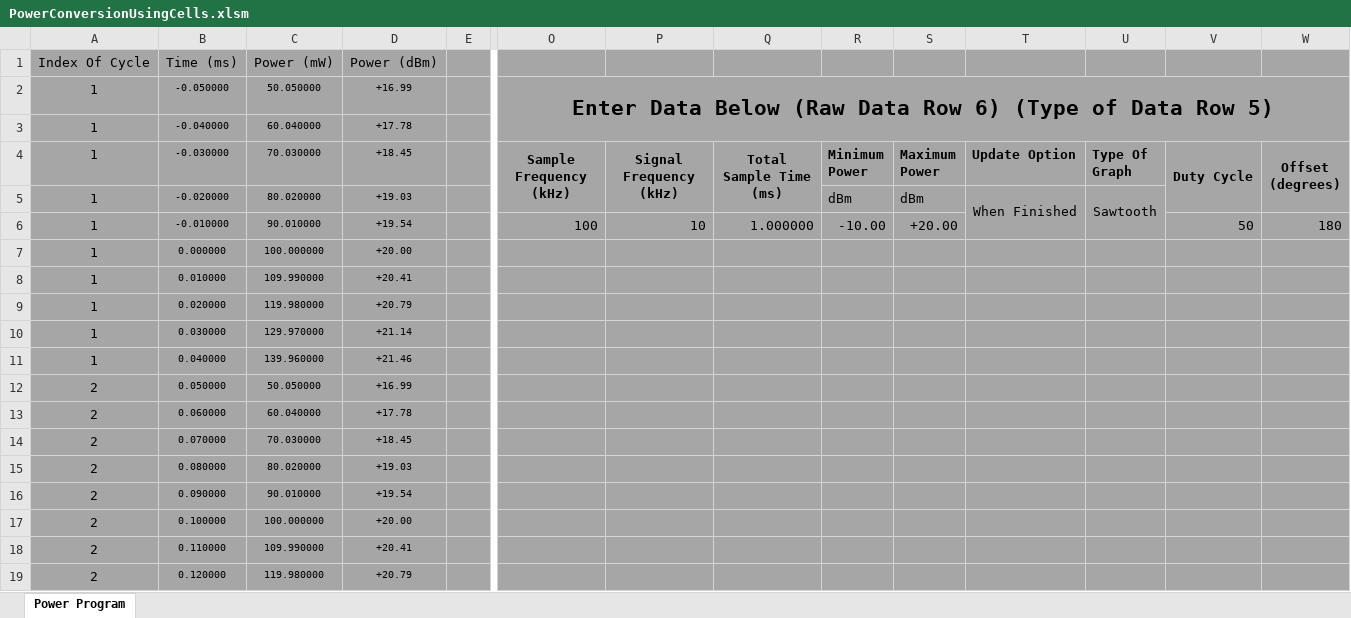
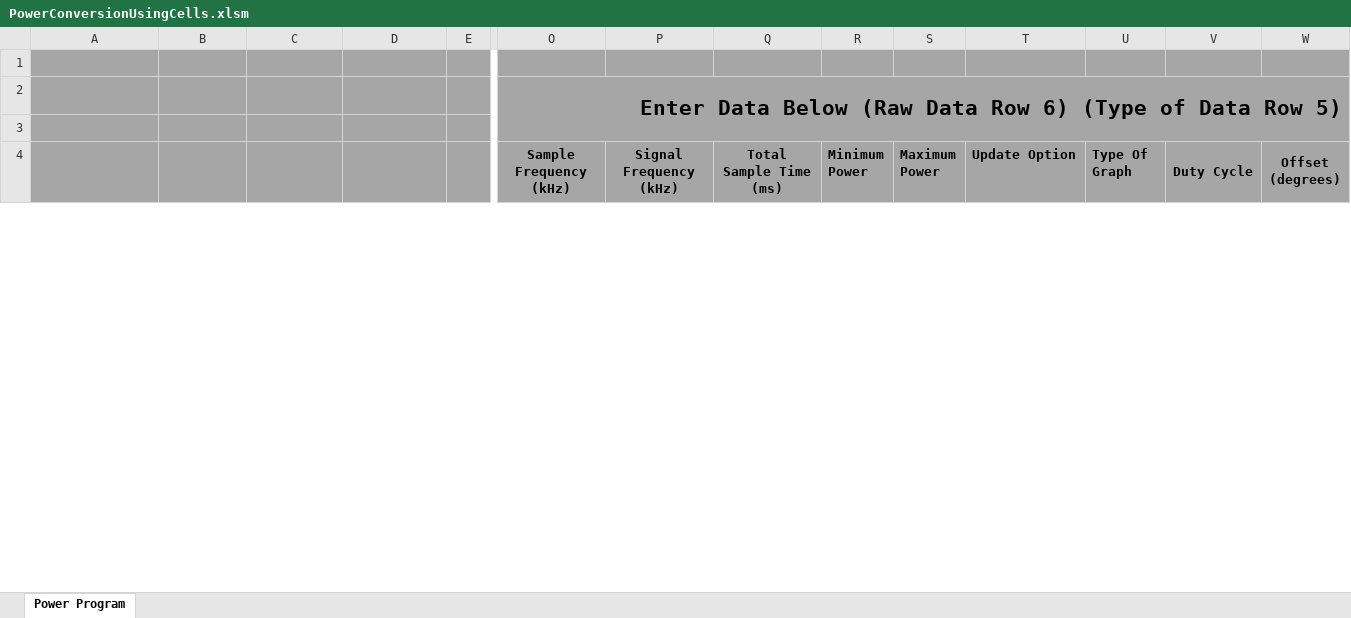
Before and after one commit to Thebluehawk707/excelPowerFunctions, an Excel workbook: PowerConversionUsingCells.xlsm, sheet Power Program, drawn as a sheet; only a part is shown, gaps mark what is left out; values as stored, in another font and other column widths than the file's, no borders; charts and pictures not drawn; removed rows and columns are numbered as before the commit, all else as after; rows hold the shown columns only; the diff covers the shown part only; the diff names each change by its address in the sheet, - before the commit and + after, or states it on an @@ line.

Commit message:
asdf

```diff
--- a/PowerConversionUsingCells.xlsm (sheet Power Program)
+++ b/PowerConversionUsingCells.xlsm (sheet Power Program)
-row 1: Index Of Cycle | Time (ms) | Power (mW) | Power (dBm)
+row 1: (empty)
-row 2: 1 | -0.050000 | 50.050000 | +16.99 |  | Enter Data Below (Raw Data Row 6) (Type of Data Row 5)
+row 2:  |  |  |  |  | Enter Data Below (Raw Data Row 6) (Type of Data Row 5)
-row 3: 1 | -0.040000 | 60.040000 | +17.78
+row 3: (empty)
-A4: 1
+A4: (empty)
-B4: -0.030000
+B4: (empty)
-C4: 70.030000
+C4: (empty)
-D4: +18.45
+D4: (empty)
-row 5: 1 | -0.020000 | 80.020000 | +19.03 |  |  |  |  | dBm | dBm | When Finished | Sawtooth
-row 6: 1 | -0.010000 | 90.010000 | +19.54 |  | 100 | 10 | 1.000000 | -10.00 | +20.00 |  |  | 50 | 180
-row 7: 1 | 0.000000 | 100.000000 | +20.00
-row 8: 1 | 0.010000 | 109.990000 | +20.41
-row 9: 1 | 0.020000 | 119.980000 | +20.79
-row 10: 1 | 0.030000 | 129.970000 | +21.14
-row 11: 1 | 0.040000 | 139.960000 | +21.46
-row 12: 2 | 0.050000 | 50.050000 | +16.99
-row 13: 2 | 0.060000 | 60.040000 | +17.78
-row 14: 2 | 0.070000 | 70.030000 | +18.45
-row 15: 2 | 0.080000 | 80.020000 | +19.03
-row 16: 2 | 0.090000 | 90.010000 | +19.54
-row 17: 2 | 0.100000 | 100.000000 | +20.00
-row 18: 2 | 0.110000 | 109.990000 | +20.41
-row 19: 2 | 0.120000 | 119.980000 | +20.79
```
Also changed, not shown: 2 added rows and 83 removed rows elsewhere in this sheet, charts or pictures.
